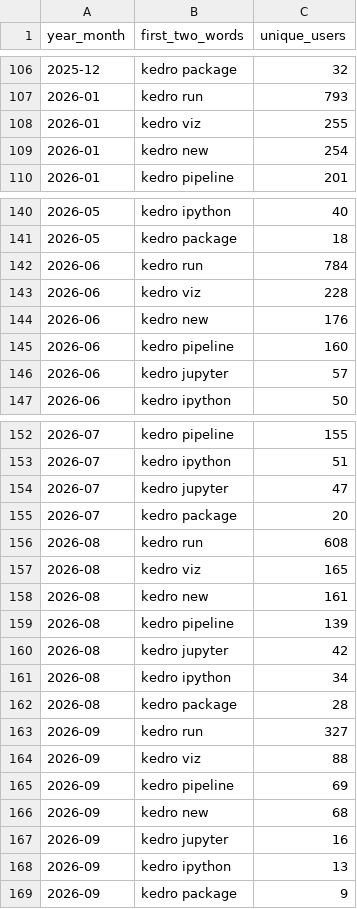
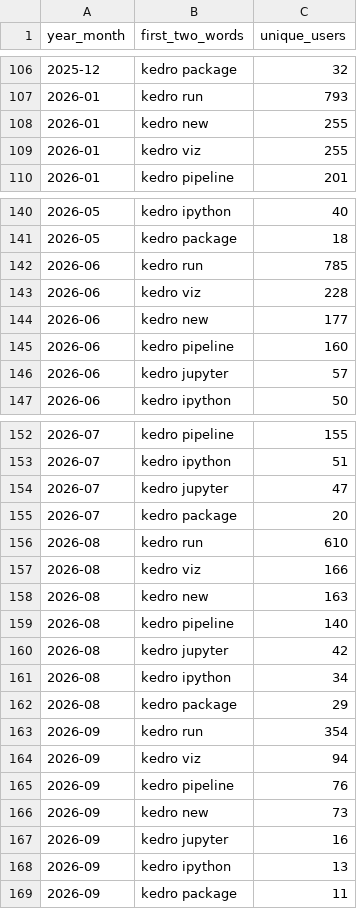
Before and after one commit to kedro-org/kedro-pycafe-data, a CSV file: data/02_intermediate/kedro_commands_mau.csv, drawn as a sheet; only a part is shown, gaps mark what is left out; the diff covers the shown part only.

```diff
--- a/data/02_intermediate/kedro_commands_mau.csv
+++ b/data/02_intermediate/kedro_commands_mau.csv
@@ -107,4 +107,4 @@
 "2026-01","kedro run",793
+"2026-01","kedro new",255
 "2026-01","kedro viz",255
-"2026-01","kedro new",254
 "2026-01","kedro pipeline",201
@@ -141,5 +141,5 @@
 "2026-05","kedro package",18
-"2026-06","kedro run",784
+"2026-06","kedro run",785
 "2026-06","kedro viz",228
-"2026-06","kedro new",176
+"2026-06","kedro new",177
 "2026-06","kedro pipeline",160
@@ -155,15 +155,15 @@
 "2026-07","kedro package",20
-"2026-08","kedro run",608
-"2026-08","kedro viz",165
-"2026-08","kedro new",161
-"2026-08","kedro pipeline",139
+"2026-08","kedro run",610
+"2026-08","kedro viz",166
+"2026-08","kedro new",163
+"2026-08","kedro pipeline",140
 "2026-08","kedro jupyter",42
 "2026-08","kedro ipython",34
-"2026-08","kedro package",28
-"2026-09","kedro run",327
-"2026-09","kedro viz",88
-"2026-09","kedro pipeline",69
-"2026-09","kedro new",68
+"2026-08","kedro package",29
+"2026-09","kedro run",354
+"2026-09","kedro viz",94
+"2026-09","kedro pipeline",76
+"2026-09","kedro new",73
 "2026-09","kedro jupyter",16
 "2026-09","kedro ipython",13
-"2026-09","kedro package",9
+"2026-09","kedro package",11
```
Also changed, not shown: 1 edited cell elsewhere in this file, data/02_intermediate/builder_events_monthly.csv, data/02_intermediate/cohort_retention.csv, 7 other files.
